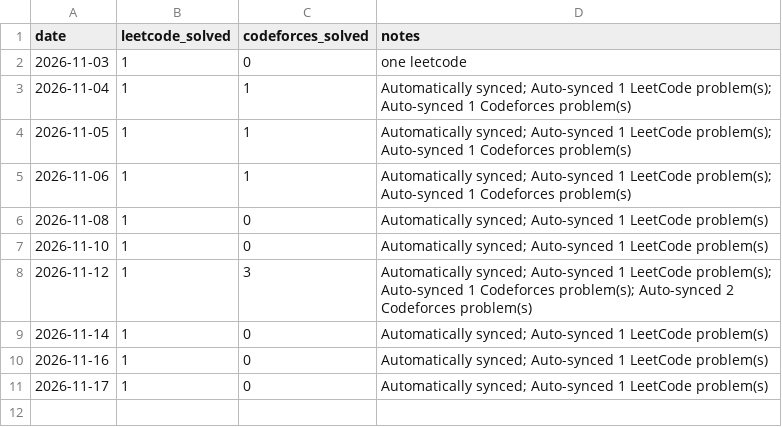
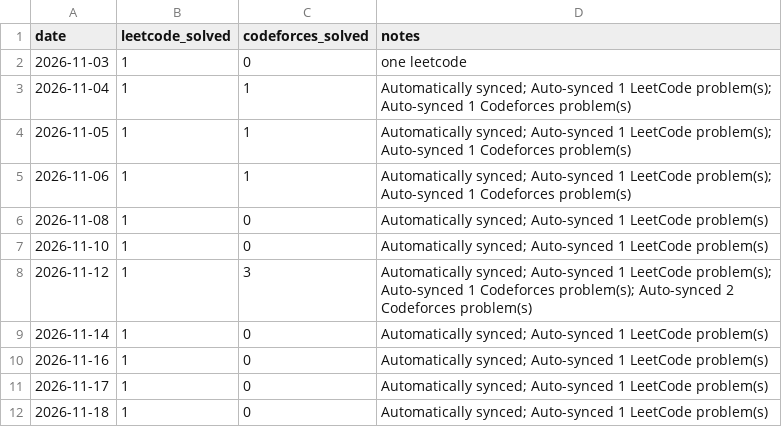
Before and after one commit to Manushri-S-S/DSA, a CSV file: progress.csv, drawn as a sheet; the diff names each change by its address in the sheet, - before the commit and + after, or states it on an @@ line.

```diff
--- a/progress.csv
+++ b/progress.csv
+row 12: 2026-11-18 | 1 | 0 | Automatically synced; Auto-synced 1 LeetCode problem(s)
```
Also changed, not shown: 4 other files.
